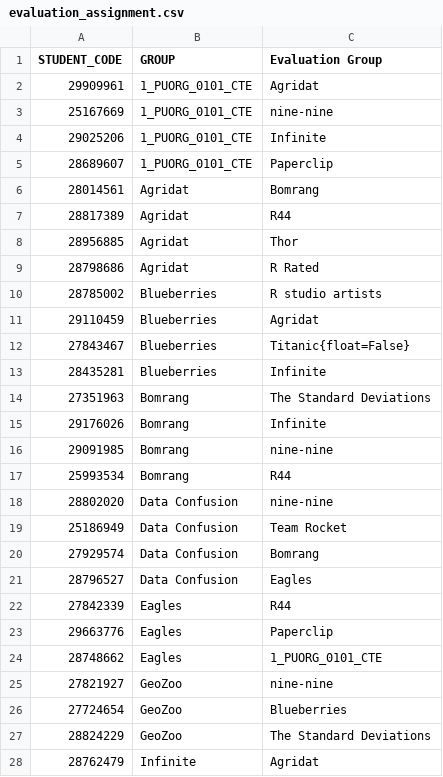
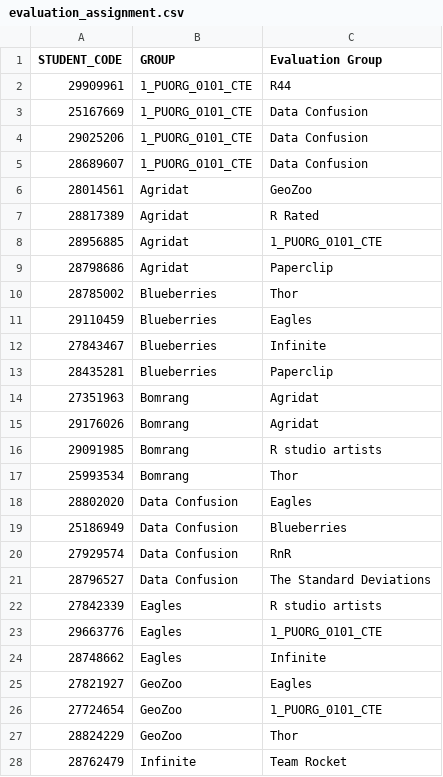
Before and after one commit to dicook/Data_Modelling_and_Computing, a CSV file: static/evaluation_assignment.csv, drawn as a sheet; only a part is shown; the diff covers the shown part only.

Commit message:
Added assignment 4 peer evaluation

```diff
--- a/static/evaluation_assignment.csv
+++ b/static/evaluation_assignment.csv
@@ -1,28 +1,28 @@
 STUDENT_CODE,GROUP,Evaluation Group
-29909961,1_PUORG_0101_CTE,Agridat
-25167669,1_PUORG_0101_CTE,nine-nine
-29025206,1_PUORG_0101_CTE,Infinite
-28689607,1_PUORG_0101_CTE,Paperclip
-28014561,Agridat,Bomrang
-28817389,Agridat,R44
-28956885,Agridat,Thor
-28798686,Agridat,R Rated
-28785002,Blueberries,R studio artists
-29110459,Blueberries,Agridat
-27843467,Blueberries,Titanic{float=False}
-28435281,Blueberries,Infinite
-27351963,Bomrang,The Standard Deviations
-29176026,Bomrang,Infinite
-29091985,Bomrang,nine-nine
-25993534,Bomrang,R44
-28802020,Data Confusion,nine-nine
-25186949,Data Confusion,Team Rocket
-27929574,Data Confusion,Bomrang
-28796527,Data Confusion,Eagles
-27842339,Eagles,R44
-29663776,Eagles,Paperclip
-28748662,Eagles,1_PUORG_0101_CTE
-27821927,GeoZoo,nine-nine
-27724654,GeoZoo,Blueberries
-28824229,GeoZoo,The Standard Deviations
-28762479,Infinite,Agridat
+29909961,1_PUORG_0101_CTE,R44
+25167669,1_PUORG_0101_CTE,Data Confusion
+29025206,1_PUORG_0101_CTE,Data Confusion
+28689607,1_PUORG_0101_CTE,Data Confusion
+28014561,Agridat,GeoZoo
+28817389,Agridat,R Rated
+28956885,Agridat,1_PUORG_0101_CTE
+28798686,Agridat,Paperclip
+28785002,Blueberries,Thor
+29110459,Blueberries,Eagles
+27843467,Blueberries,Infinite
+28435281,Blueberries,Paperclip
+27351963,Bomrang,Agridat
+29176026,Bomrang,Agridat
+29091985,Bomrang,R studio artists
+25993534,Bomrang,Thor
+28802020,Data Confusion,Eagles
+25186949,Data Confusion,Blueberries
+27929574,Data Confusion,RnR
+28796527,Data Confusion,The Standard Deviations
+27842339,Eagles,R studio artists
+29663776,Eagles,1_PUORG_0101_CTE
+28748662,Eagles,Infinite
+27821927,GeoZoo,Eagles
+27724654,GeoZoo,1_PUORG_0101_CTE
+28824229,GeoZoo,Thor
+28762479,Infinite,Team Rocket
```
Also changed, not shown: 34 edited cells elsewhere in this file, 19 other files.
